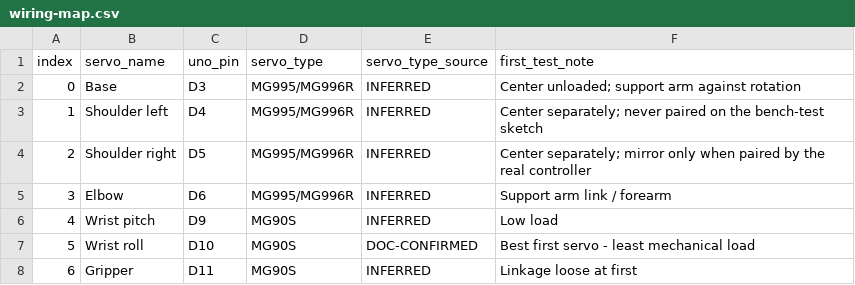
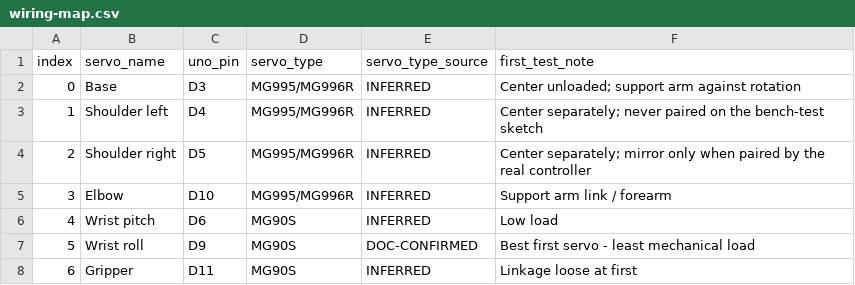
Before and after one commit to Mikecranesync/emre-kalem-robot-arm, a CSV file: Software/wiring-map.csv, drawn as a sheet.

```diff
--- a/Software/wiring-map.csv
+++ b/Software/wiring-map.csv
@@ -4,5 +4,5 @@ index,servo_name,uno_pin,servo_type,servo_type_source,first_test_note
 2,Shoulder right,D5,MG995/MG996R,INFERRED,Center separately; mirror only when paired by the real controller
-3,Elbow,D6,MG995/MG996R,INFERRED,Support arm link / forearm
-4,Wrist pitch,D9,MG90S,INFERRED,Low load
-5,Wrist roll,D10,MG90S,DOC-CONFIRMED,Best first servo - least mechanical load
+3,Elbow,D10,MG995/MG996R,INFERRED,Support arm link / forearm
+4,Wrist pitch,D6,MG90S,INFERRED,Low load
+5,Wrist roll,D9,MG90S,DOC-CONFIRMED,Best first servo - least mechanical load
 6,Gripper,D11,MG90S,INFERRED,Linkage loose at first
```
Also changed, not shown: Software/arm-console/joint-limits.csv, 10 other files.
